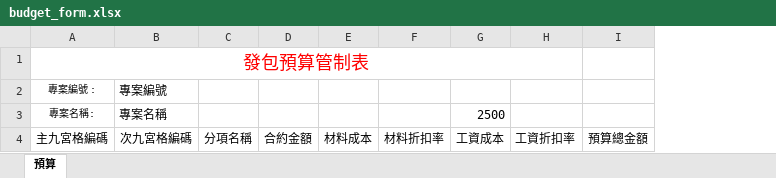
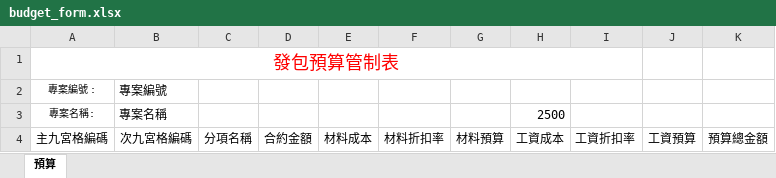
Before and after one commit to m8508/topmeperp_v1, an Excel workbook: topmeperp_v1/UploadFile/budget_form.xlsx, sheet 預算, drawn as a sheet; values as stored, in another font and other column widths than the file's, no borders; the diff names each change by its address in the sheet, - before the commit and + after, or states it on an @@ line.

```diff
--- a/topmeperp_v1/UploadFile/budget_form.xlsx (sheet 預算)
+++ b/topmeperp_v1/UploadFile/budget_form.xlsx (sheet 預算)
+column G, row 4: 材料預算
+column J, row 4: 工資預算
```
Also changed, not shown: 9 other files.
